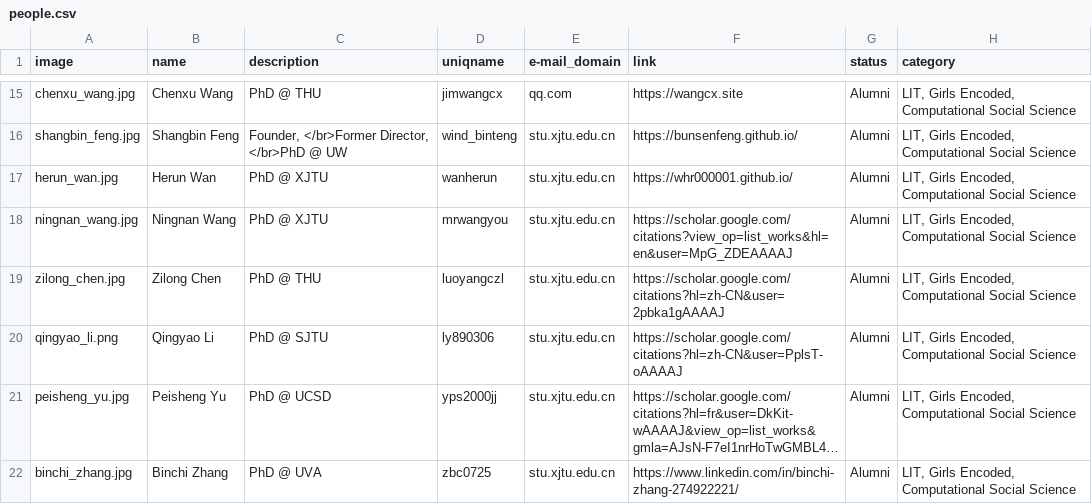
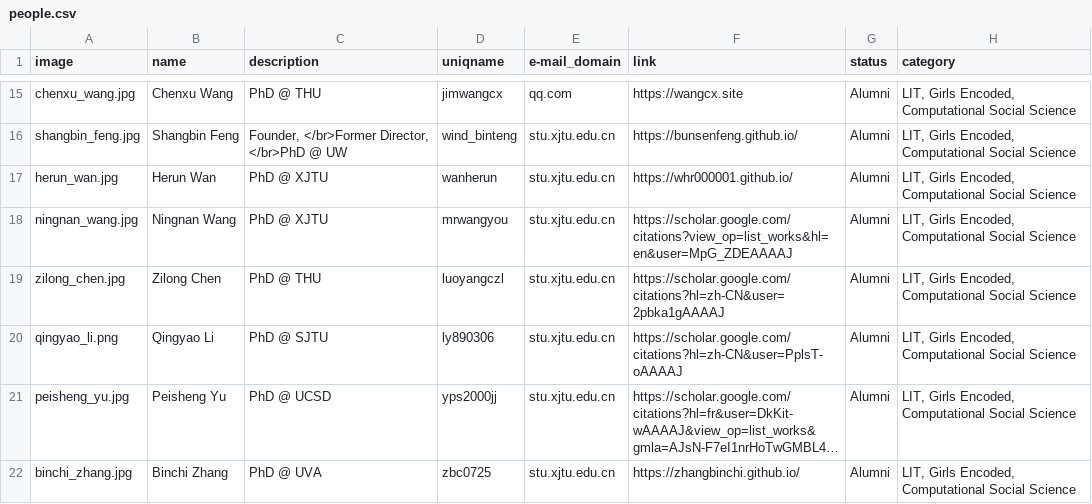
Before and after one commit to leopoldwhite/LuoUndergradXJTU.github.io, a CSV file: data/people.csv, drawn as a sheet; only a part is shown, gaps mark what is left out; long unchanged cells end in …; the diff names each change by its address in the sheet, - before the commit and + after, or states it on an @@ line.

Commit message:
Update people.csv

```diff
--- a/data/people.csv
+++ b/data/people.csv
-F22 (link): https://www.linkedin.com/in/binchi-zhang-274922221/
+F22 (link): https://zhangbinchi.github.io/
```
